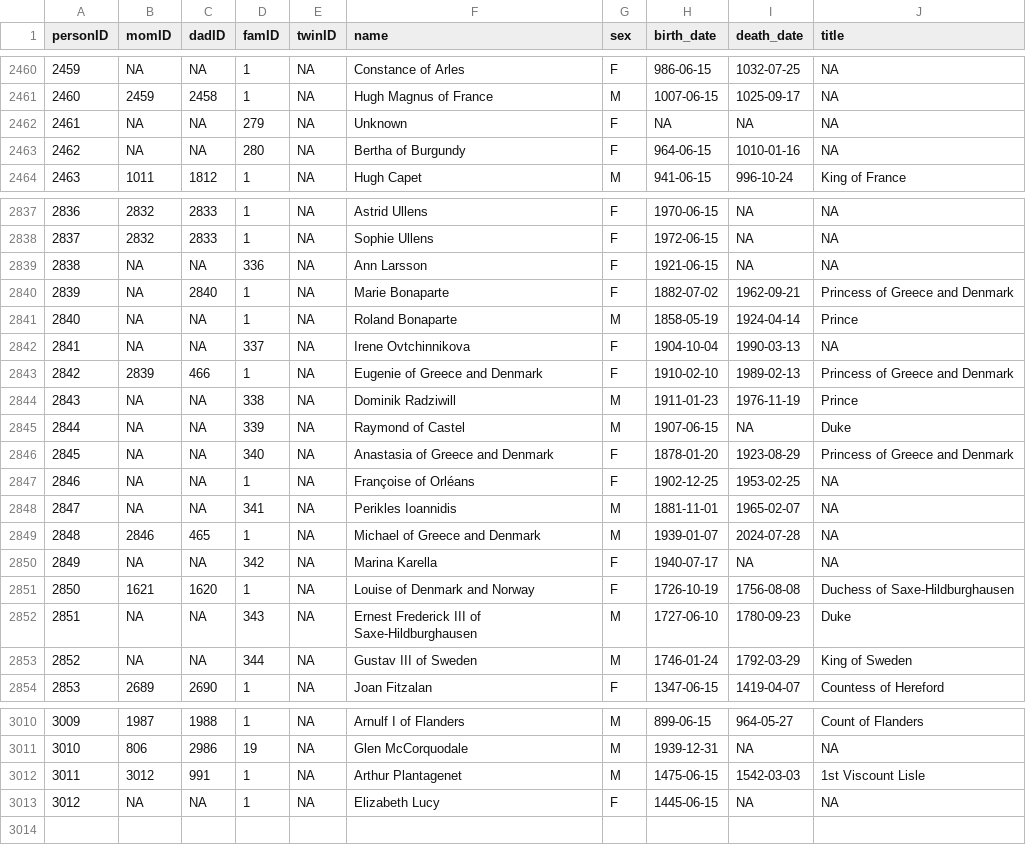
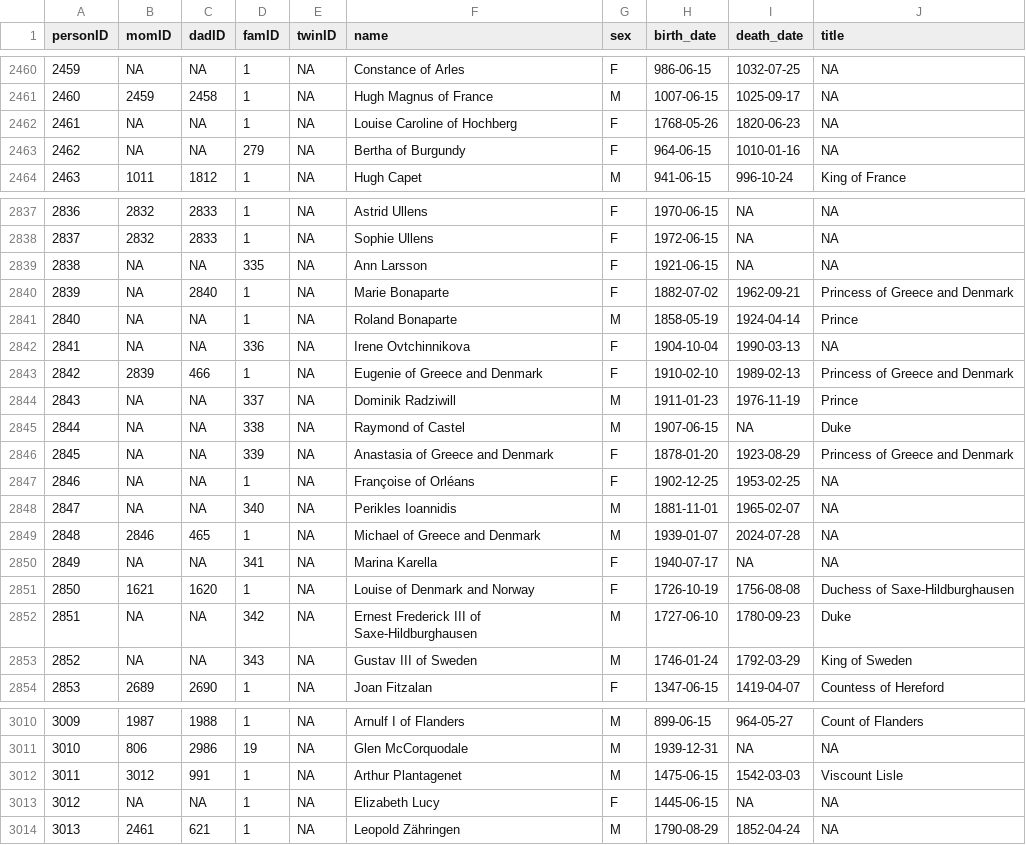
Before and after one commit to R-Computing-Lab/tidygedcom, a CSV file: data-raw/royal92/royal92.csv, drawn as a sheet; only a part is shown, gaps mark what is left out; the diff covers the shown part only.

```diff
--- a/data-raw/royal92/royal92.csv
+++ b/data-raw/royal92/royal92.csv
@@ -2461,4 +2461,4 @@ personID,momID,dadID,famID,twinID,name,sex,birth_date,death_date,title
 2460,2459,2458,1,NA,Hugh Magnus of France,M,1007-06-15,1025-09-17,NA
-2461,NA,NA,279,NA,Unknown,F,NA,NA,NA
-2462,NA,NA,280,NA,Bertha of Burgundy,F,964-06-15,1010-01-16,NA
+2461,NA,NA,1,NA,Louise Caroline of Hochberg,F,1768-05-26,1820-06-23,NA
+2462,NA,NA,279,NA,Bertha of Burgundy,F,964-06-15,1010-01-16,NA
 2463,1011,1812,1,NA,Hugh Capet,M,941-06-15,996-10-24,King of France
@@ -2838,17 +2838,17 @@ personID,momID,dadID,famID,twinID,name,sex,birth_date,death_date,title
 2837,2832,2833,1,NA,Sophie Ullens,F,1972-06-15,NA,NA
-2838,NA,NA,336,NA,Ann Larsson,F,1921-06-15,NA,NA
+2838,NA,NA,335,NA,Ann Larsson,F,1921-06-15,NA,NA
 2839,NA,2840,1,NA,Marie Bonaparte,F,1882-07-02,1962-09-21,Princess of Greece and Denmark
 2840,NA,NA,1,NA,Roland Bonaparte,M,1858-05-19,1924-04-14,Prince
-2841,NA,NA,337,NA,Irene Ovtchinnikova,F,1904-10-04,1990-03-13,NA
+2841,NA,NA,336,NA,Irene Ovtchinnikova,F,1904-10-04,1990-03-13,NA
 2842,2839,466,1,NA,Eugenie of Greece and Denmark,F,1910-02-10,1989-02-13,Princess of Greece and Denmark
-2843,NA,NA,338,NA,Dominik Radziwill,M,1911-01-23,1976-11-19,Prince
-2844,NA,NA,339,NA,Raymond of Castel,M,1907-06-15,NA,Duke
-2845,NA,NA,340,NA,Anastasia of Greece and Denmark,F,1878-01-20,1923-08-29,Princess of Greece and Denmark
+2843,NA,NA,337,NA,Dominik Radziwill,M,1911-01-23,1976-11-19,Prince
+2844,NA,NA,338,NA,Raymond of Castel,M,1907-06-15,NA,Duke
+2845,NA,NA,339,NA,Anastasia of Greece and Denmark,F,1878-01-20,1923-08-29,Princess of Greece and Denmark
 2846,NA,NA,1,NA,Françoise of Orléans,F,1902-12-25,1953-02-25,NA
-2847,NA,NA,341,NA,Perikles Ioannidis,M,1881-11-01,1965-02-07,NA
+2847,NA,NA,340,NA,Perikles Ioannidis,M,1881-11-01,1965-02-07,NA
 2848,2846,465,1,NA,Michael of Greece and Denmark,M,1939-01-07,2024-07-28,NA
-2849,NA,NA,342,NA,Marina Karella,F,1940-07-17,NA,NA
+2849,NA,NA,341,NA,Marina Karella,F,1940-07-17,NA,NA
 2850,1621,1620,1,NA,Louise of Denmark and Norway,F,1726-10-19,1756-08-08,Duchess of Saxe-Hildburghausen
-2851,NA,NA,343,NA,Ernest Frederick III of Saxe-Hildburghausen,M,1727-06-10,1780-09-23,Duke
-2852,NA,NA,344,NA,Gustav III of Sweden,M,1746-01-24,1792-03-29,King of Sweden
+2851,NA,NA,342,NA,Ernest Frederick III of Saxe-Hildburghausen,M,1727-06-10,1780-09-23,Duke
+2852,NA,NA,343,NA,Gustav III of Sweden,M,1746-01-24,1792-03-29,King of Sweden
 2853,2689,2690,1,NA,Joan Fitzalan,F,1347-06-15,1419-04-07,Countess of Hereford
@@ -3011,3 +3011,4 @@ personID,momID,dadID,famID,twinID,name,sex,birth_date,death_date,title
 3010,806,2986,19,NA,Glen McCorquodale,M,1939-12-31,NA,NA
-3011,3012,991,1,NA,Arthur Plantagenet,M,1475-06-15,1542-03-03,1st Viscount Lisle
+3011,3012,991,1,NA,Arthur Plantagenet,M,1475-06-15,1542-03-03,Viscount Lisle
 3012,NA,NA,1,NA,Elizabeth Lucy,F,1445-06-15,NA,NA
+3013,2461,621,1,NA,Leopold Zähringen,M,1790-08-29,1852-04-24,NA
```
Also changed, not shown: 91 edited cells elsewhere in this file, 2 other files.
